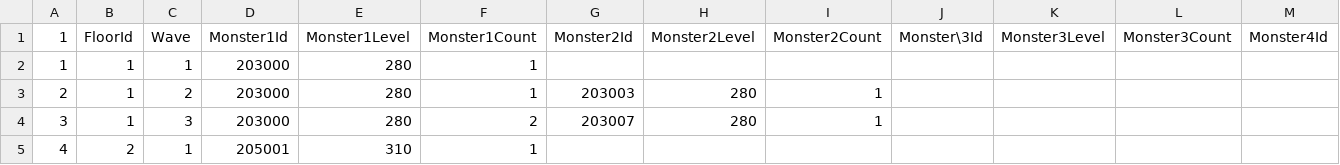
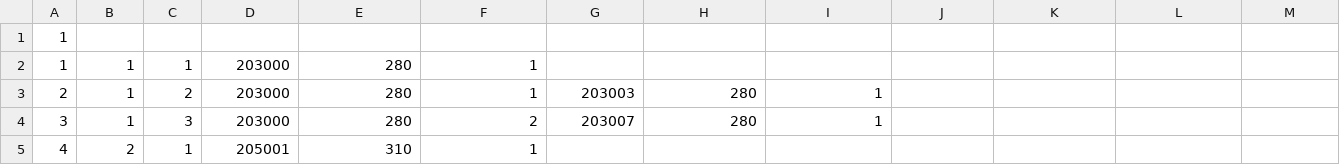
Before and after one commit to planetarium/lib9c, a CSV file: Lib9c/TableCSV/InfiniteTowerFloorWaveSheet.csv, drawn as a sheet; only a part is shown; the diff covers the shown part only; the diff names each change by its address in the sheet, - before the commit and + after, or states it on an @@ line.

Commit message:
Update InfiniteTowerFloorWaveSheet.csv from Google Sheets

```diff
--- a/Lib9c/TableCSV/InfiniteTowerFloorWaveSheet.csv
+++ b/Lib9c/TableCSV/InfiniteTowerFloorWaveSheet.csv
-B1: FloorId
+B1: (empty)
-C1: Wave
+C1: (empty)
-D1: Monster1Id
+D1: (empty)
-E1: Monster1Level
+E1: (empty)
-F1: Monster1Count
+F1: (empty)
-G1: Monster2Id
+G1: (empty)
-H1: Monster2Level
+H1: (empty)
-I1: Monster2Count
+I1: (empty)
-J1: Monster\3Id
+J1: (empty)
-K1: Monster3Level
+K1: (empty)
-L1: Monster3Count
+L1: (empty)
-M1: Monster4Id
+M1: (empty)
```
Also changed, not shown: 2 edited cells elsewhere in this file.
